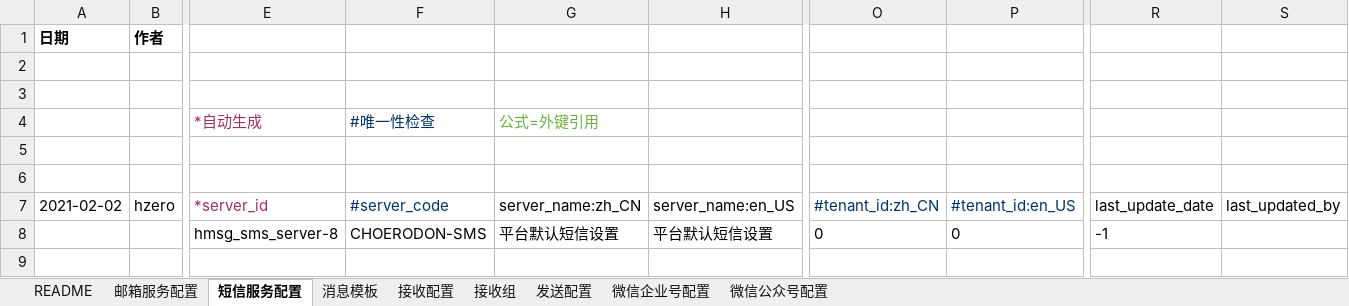
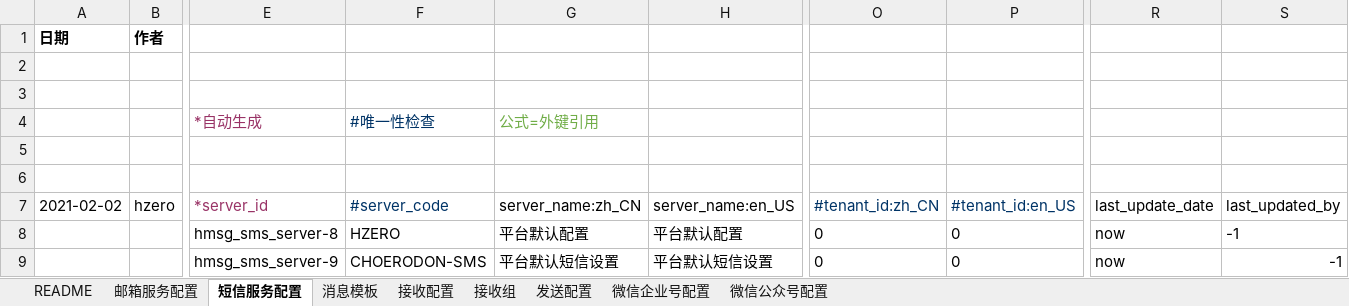
Before and after one commit to open-hand/choerodon-message, an Excel workbook: src/main/resources/script/db/init-data/hzero_message/hzero_message/hzero-message.xlsx, sheet 短信服务配置, drawn as a sheet; only a part is shown, gaps mark what is left out; values as stored, in another font and other column widths than the file's, no borders; addresses are those after the commit; rows hold the shown columns only; the diff names each change by its address in the sheet, - before the commit and + after, or states it on an @@ line.

```diff
--- a/src/main/resources/script/db/init-data/hzero_message/hzero_message/hzero-message.xlsx (sheet 短信服务配置)
+++ b/src/main/resources/script/db/init-data/hzero_message/hzero_message/hzero-message.xlsx (sheet 短信服务配置)
+row 8:  |  | hmsg_sms_server-8 | HZERO | 平台默认配置 | 平台默认配置 | 0 | 0 | now | -1
-E9 (*server_id): hmsg_sms_server-8
+E9 (*server_id): hmsg_sms_server-9
-R9 (last_update_date): -1
+R9 (last_update_date): now
-S9 (last_updated_by): (empty)
+S9 (last_updated_by): -1
```
Also changed, not shown: sheet 邮箱服务配置, sheet 发送配置.
